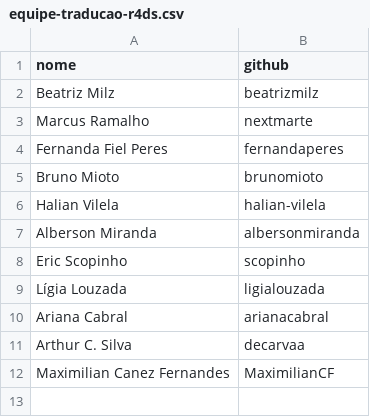
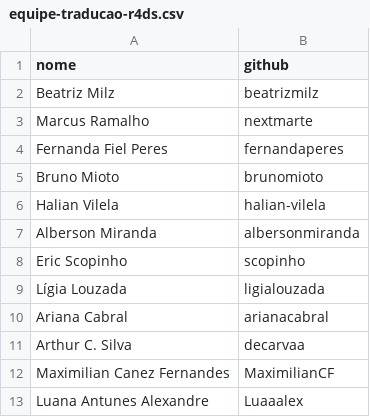
Before and after one commit to cienciadedatos/guia-traducao-ptbr, a CSV file: equipe-traducao-r4ds.csv, drawn as a sheet; the diff names each change by its address in the sheet, - before the commit and + after, or states it on an @@ line.

Commit message:
equipe

```diff
--- a/equipe-traducao-r4ds.csv
+++ b/equipe-traducao-r4ds.csv
+row 13: Luana Antunes Alexandre | Luaaalex
```
Also changed, not shown: 2 other files.
